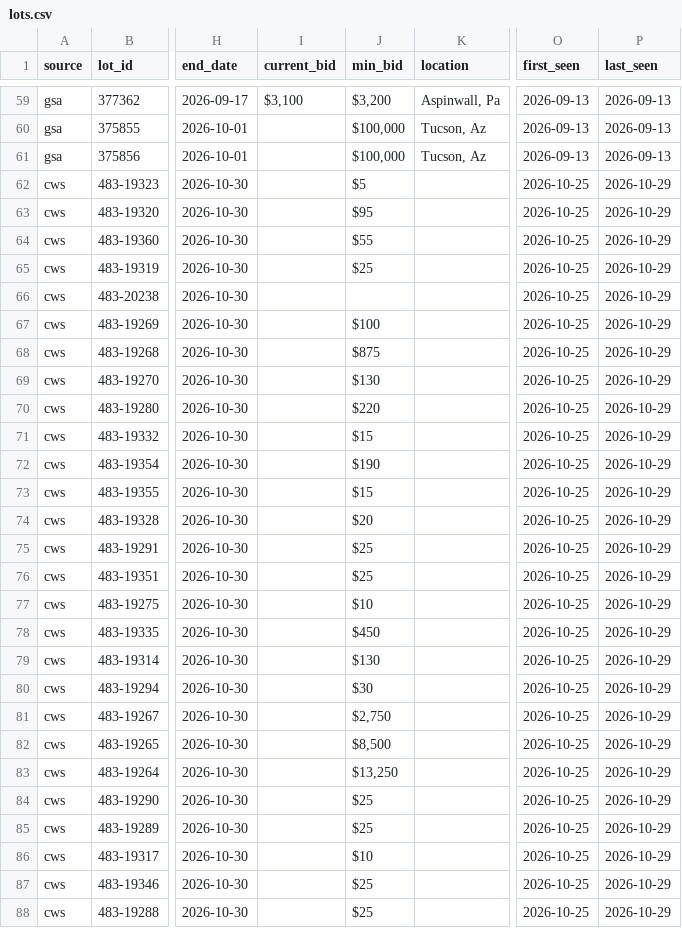
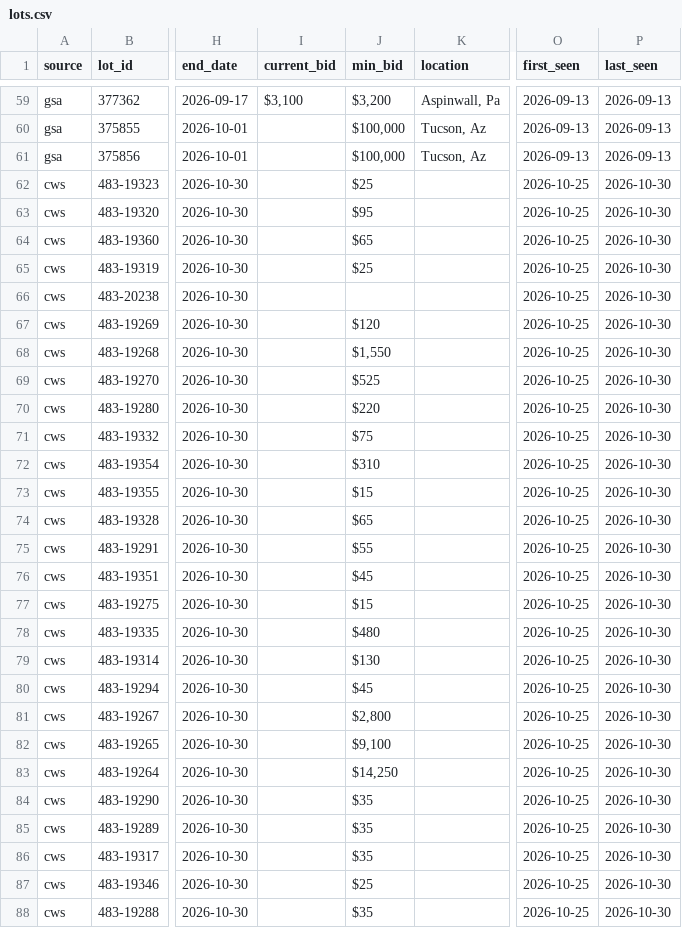
Before and after one commit to esamson6-claude/gov-auctions, a CSV file: data/lots.csv, drawn as a sheet; only a part is shown, gaps mark what is left out; the diff covers the shown part only; the diff names each change by its address in the sheet, - before the commit and + after, or states it on an @@ line.

```diff
--- a/data/lots.csv
+++ b/data/lots.csv
-J62 (min_bid): $5
+J62 (min_bid): $25
-P62:P88 (last_seen): 2026-10-29
+P62:P88 (last_seen): 2026-10-30
-J64 (min_bid): $55
+J64 (min_bid): $65
-J67 (min_bid): $100
+J67 (min_bid): $120
-J68 (min_bid): $875
+J68 (min_bid): $1,550
-J69 (min_bid): $130
+J69 (min_bid): $525
-J71 (min_bid): $15
+J71 (min_bid): $75
-J72 (min_bid): $190
+J72 (min_bid): $310
-J74 (min_bid): $20
+J74 (min_bid): $65
-J75 (min_bid): $25
+J75 (min_bid): $55
-J76 (min_bid): $25
+J76 (min_bid): $45
-J77 (min_bid): $10
+J77 (min_bid): $15
-J78 (min_bid): $450
+J78 (min_bid): $480
-J80 (min_bid): $30
+J80 (min_bid): $45
-J81 (min_bid): $2,750
+J81 (min_bid): $2,800
-J82 (min_bid): $8,500
+J82 (min_bid): $9,100
-J83 (min_bid): $13,250
+J83 (min_bid): $14,250
-J84:J85 (min_bid): $25
+J84:J85 (min_bid): $35
-J86 (min_bid): $10
+J86 (min_bid): $35
-J88 (min_bid): $25
+J88 (min_bid): $35
```
Also changed, not shown: 132 edited cells elsewhere in this file, data/auctions.csv, 1 other file.
